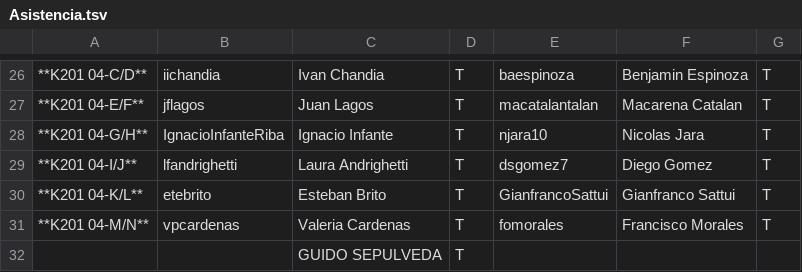
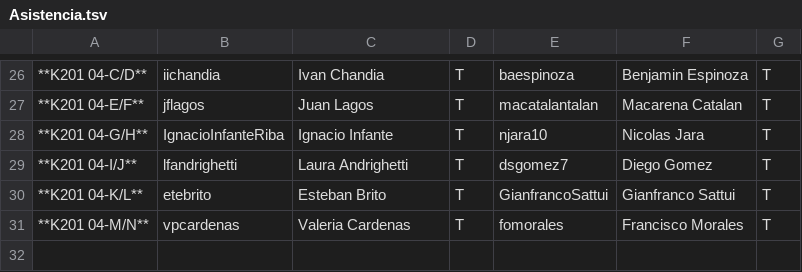
Before and after one commit to IIC2115/Syllabus-2018-1, a TSV file: Actividades/AC02/Asistencia.tsv, drawn as a sheet; only a part is shown, gaps mark what is left out; the diff names each change by its address in the sheet, - before the commit and + after, or states it on an @@ line.

Commit message:
Update Asistencia.tsv

```diff
--- a/Actividades/AC02/Asistencia.tsv
+++ b/Actividades/AC02/Asistencia.tsv
-row 32:  |  | GUIDO SEPULVEDA | T
```
